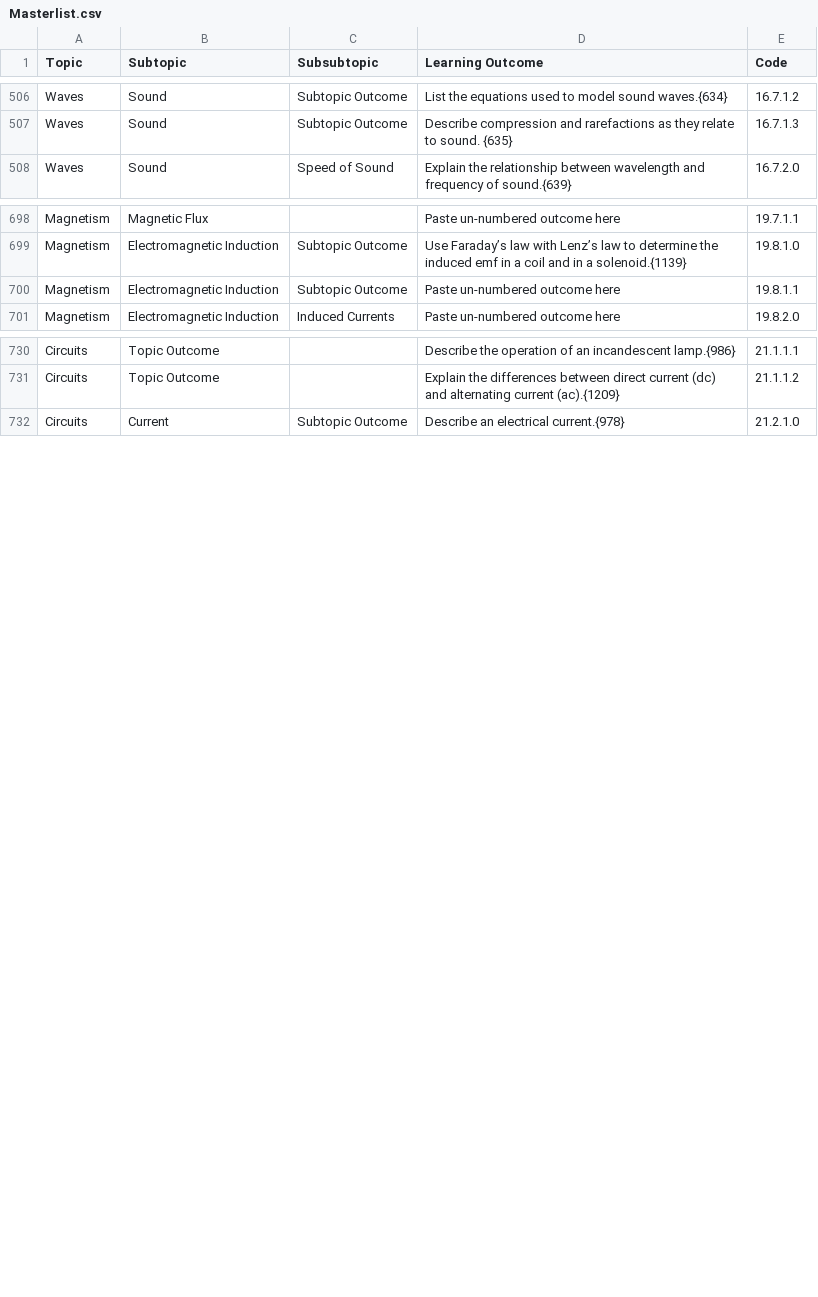
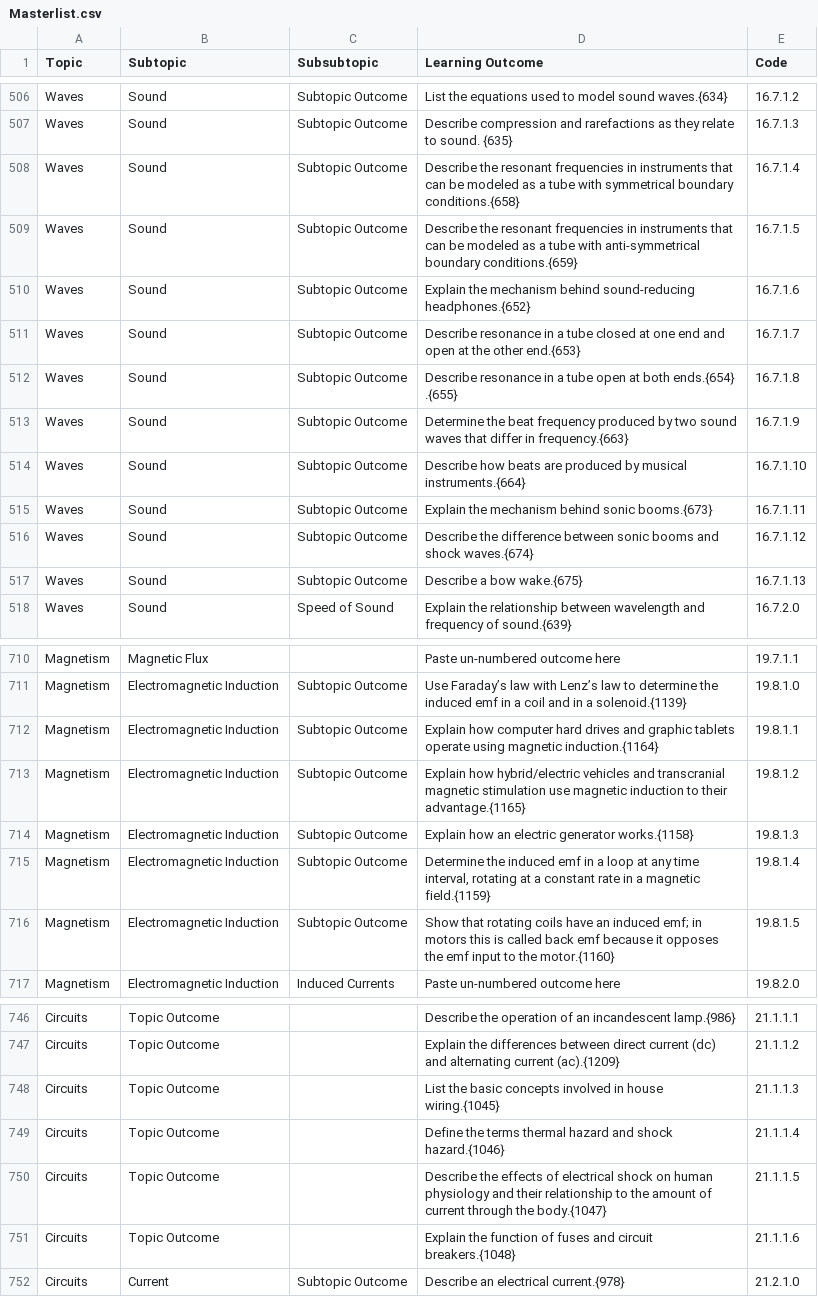
Before and after one commit to open-resources/learning_outcomes, a CSV file: Masterlist.csv, drawn as a sheet; only a part is shown, gaps mark what is left out; the diff covers the shown part only.

Commit message:
Run GH Action to process learning outcomes

```diff
--- a/Masterlist.csv
+++ b/Masterlist.csv
@@ -507,2 +507,12 @@ Waves,Sound,Subtopic Outcome,List the equations used to model sound waves.{634},
 Waves,Sound,Subtopic Outcome,Describe compression and rarefactions as they relate to sound. {635},16.7.1.3
+Waves,Sound,Subtopic Outcome,Describe the resonant frequencies in instruments that can be modeled as a tube with symmetrical boundary conditions.{658},16.7.1.4
+Waves,Sound,Subtopic Outcome,Describe the resonant frequencies in instruments that can be modeled as a tube with anti-symmetrical boundary conditions.{659},16.7.1.5
+Waves,Sound,Subtopic Outcome,Explain the mechanism behind sound-reducing headphones.{652},16.7.1.6
+Waves,Sound,Subtopic Outcome,Describe resonance in a tube closed at one end and open at the other end.{653},16.7.1.7
+Waves,Sound,Subtopic Outcome,Describe resonance in a tube open at both ends.{654} .{655},16.7.1.8
+Waves,Sound,Subtopic Outcome,Determine the beat frequency produced by two sound waves that differ in frequency.{663},16.7.1.9
+Waves,Sound,Subtopic Outcome,Describe how beats are produced by musical instruments.{664},16.7.1.10
+Waves,Sound,Subtopic Outcome,Explain the mechanism behind sonic booms.{673},16.7.1.11
+Waves,Sound,Subtopic Outcome,Describe the difference between sonic booms and shock waves.{674},16.7.1.12
+Waves,Sound,Subtopic Outcome,Describe a bow wake.{675},16.7.1.13
 Waves,Sound,Speed of Sound,Explain the relationship between wavelength and frequency of sound.{639},16.7.2.0
@@ -699,3 +711,7 @@ Magnetism,Magnetic Flux,,Paste un-numbered outcome here,19.7.1.1
 Magnetism,Electromagnetic Induction,Subtopic Outcome,Use Faraday’s law with Lenz’s law to determine the induced emf in a coil and in a solenoid.{1139},19.8.1.0
-Magnetism,Electromagnetic Induction,Subtopic Outcome,Paste un-numbered outcome here,19.8.1.1
+Magnetism,Electromagnetic Induction,Subtopic Outcome,Explain how computer hard drives and graphic tablets operate using magnetic induction.{1164},19.8.1.1
+Magnetism,Electromagnetic Induction,Subtopic Outcome,Explain how hybrid/electric vehicles and transcranial magnetic stimulation use magnetic induction to their advantage.{1165},19.8.1.2
+Magnetism,Electromagnetic Induction,Subtopic Outcome,Explain how an electric generator works.{1158},19.8.1.3
+Magnetism,Electromagnetic Induction,Subtopic Outcome,"Determine the induced emf in a loop at any time interval, rotating at a constant rate in a magnetic field.{1159}",19.8.1.4
+Magnetism,Electromagnetic Induction,Subtopic Outcome,Show that rotating coils have an induced emf; in motors this is called back emf because it opposes the emf input to the motor.{1160},19.8.1.5
 Magnetism,Electromagnetic Induction,Induced Currents,Paste un-numbered outcome here,19.8.2.0
@@ -731,2 +747,6 @@ Circuits,Topic Outcome,,Describe the operation of an incandescent lamp.{986},21.
 Circuits,Topic Outcome,,Explain the differences between direct current (dc) and alternating current (ac).{1209},21.1.1.2
+Circuits,Topic Outcome,,List the basic concepts involved in house wiring.{1045},21.1.1.3
+Circuits,Topic Outcome,,Define the terms thermal hazard and shock hazard.{1046},21.1.1.4
+Circuits,Topic Outcome,,Describe the effects of electrical shock on human physiology and their relationship to the amount of current through the body.{1047},21.1.1.5
+Circuits,Topic Outcome,,Explain the function of fuses and circuit breakers.{1048},21.1.1.6
 Circuits,Current,Subtopic Outcome,Describe an electrical current.{978},21.2.1.0
```
Also changed, not shown: 2 added rows elsewhere in this file.
